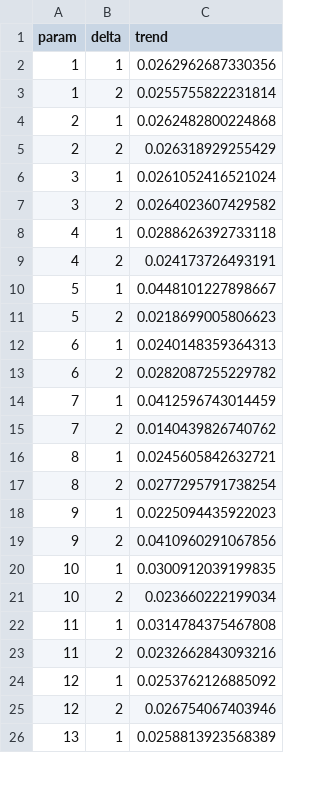
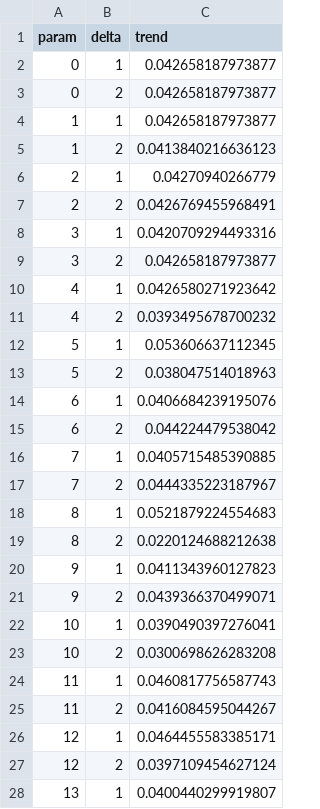
Before and after one commit to alsnoh/ForageFishModelRepo, a CSV file: Results/Shetland_trend_MinMax.csv, drawn as a sheet; only a part is shown; the diff covers the shown part only.

```diff
--- a/Results/Shetland_trend_MinMax.csv
+++ b/Results/Shetland_trend_MinMax.csv
@@ -1,26 +1,28 @@
 "param","delta","trend"
-1,1,0.0262962687330356
-1,2,0.0255755822231814
-2,1,0.0262482800224868
-2,2,0.026318929255429
-3,1,0.0261052416521024
-3,2,0.0264023607429582
-4,1,0.0288626392733118
-4,2,0.024173726493191
-5,1,0.0448101227898667
-5,2,0.0218699005806623
-6,1,0.0240148359364313
-6,2,0.0282087255229782
-7,1,0.0412596743014459
-7,2,0.0140439826740762
-8,1,0.0245605842632721
-8,2,0.0277295791738254
-9,1,0.0225094435922023
-9,2,0.0410960291067856
-10,1,0.0300912039199835
-10,2,0.023660222199034
-11,1,0.0314784375467808
-11,2,0.0232662843093216
-12,1,0.0253762126885092
-12,2,0.026754067403946
-13,1,0.0258813923568389
+0,1,0.042658187973877
+0,2,0.042658187973877
+1,1,0.042658187973877
+1,2,0.0413840216636123
+2,1,0.04270940266779
+2,2,0.0426769455968491
+3,1,0.0420709294493316
+3,2,0.042658187973877
+4,1,0.0426580271923642
+4,2,0.0393495678700232
+5,1,0.053606637112345
+5,2,0.038047514018963
+6,1,0.0406684239195076
+6,2,0.044224479538042
+7,1,0.0405715485390885
+7,2,0.0444335223187967
+8,1,0.0521879224554683
+8,2,0.0220124688212638
+9,1,0.0411343960127823
+9,2,0.0439366370499071
+10,1,0.0390490397276041
+10,2,0.0300698626283208
+11,1,0.0460817756587743
+11,2,0.0416084595044267
+12,1,0.0464455583385171
+12,2,0.0397109454627124
+13,1,0.0400440299919807
```
Also changed, not shown: 24 removed rows and 9 edited cells elsewhere in this file, Results/DB.csv, Results/ECG_FoF_ratios_MinMax.csv, 16 other files.
